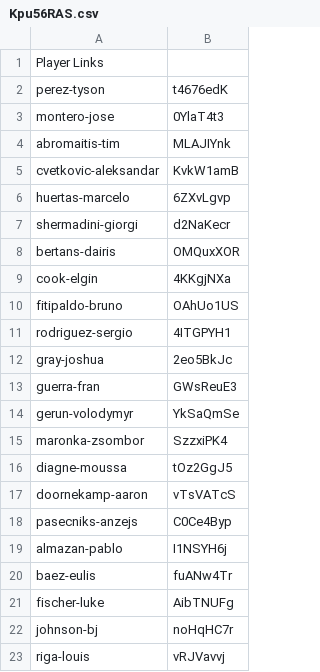
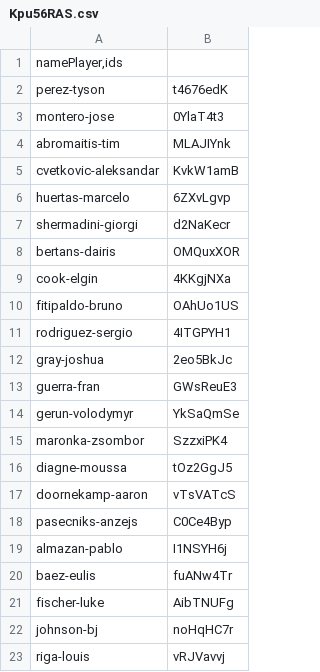
Before and after one commit to juanfranciscofernandezherreros/webscrapping-flashscore, a CSV file: Kpu56RAS.csv, drawn as a sheet.

```diff
--- a/Kpu56RAS.csv
+++ b/Kpu56RAS.csv
@@ -1,2 +1,2 @@
-Player Links
+"namePlayer,ids"
 perez-tyson,t4676edK
```
Also changed, not shown: xMk077eM.csv, 2 other files.
